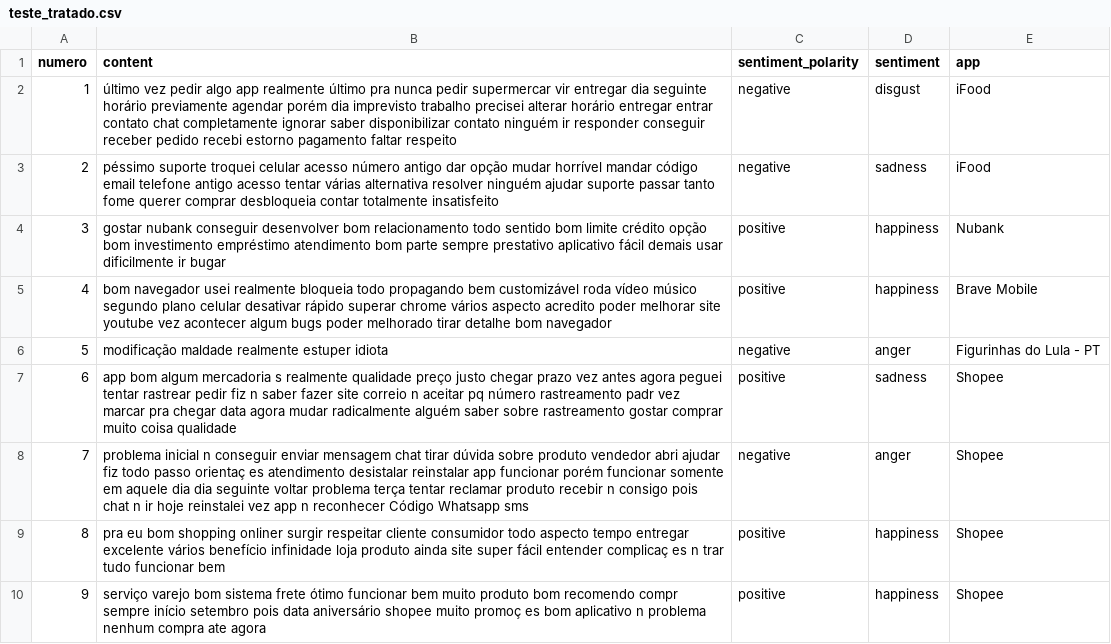
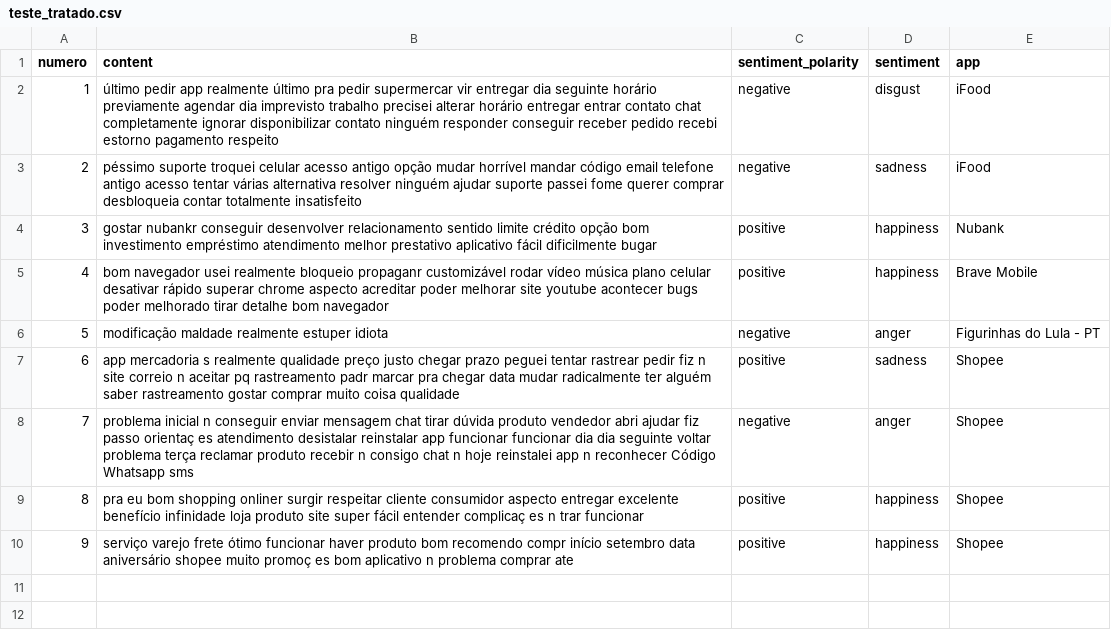
Before and after one commit to arthurbalejo/Classificacao_textos, a CSV file: teste_tratado.csv, drawn as a sheet; the diff names each change by its address in the sheet, - before the commit and + after, or states it on an @@ line.

```diff
--- a/teste_tratado.csv
+++ b/teste_tratado.csv
-B2 (content): último vez pedir algo app realmente último pra nunca pedir supermercar vir entregar dia seguinte horário previamente agendar porém dia imprevisto trabalho precisei alterar horário entregar entrar contato chat completamente ignorar saber disponibilizar contato ninguém ir responder conseguir receber pedido recebi estorno pagamento faltar respeito
+B2 (content): último pedir app realmente último pra pedir supermercar vir entregar dia seguinte horário previamente agendar dia imprevisto trabalho precisei alterar horário entregar entrar contato chat completamente ignorar disponibilizar contato ninguém responder conseguir receber pedido recebi estorno pagamento respeito
-B3 (content): …celular acesso número antigo dar opção mudar horrível mandar código email telefone antigo acesso tentar várias alternativa resolver ninguém ajudar suporte passar tanto fome querer…
+B3 (content): …celular acesso antigo opção mudar horrível mandar código email telefone antigo acesso tentar várias alternativa resolver ninguém ajudar suporte passei fome querer…
-B4 (content): gostar nubank conseguir desenvolver bom relacionamento todo sentido bom limite crédito opção bom investimento empréstimo atendimento bom parte sempre prestativo aplicativo fácil demais usar dificilmente ir bugar
+B4 (content): gostar nubankr conseguir desenvolver relacionamento sentido limite crédito opção bom investimento empréstimo atendimento melhor prestativo aplicativo fácil dificilmente bugar
-B5 (content): …usei realmente bloqueia todo propagando bem customizável roda vídeo músico segundo plano celular desativar rápido superar chrome vários aspecto acredito poder melhorar site youtube vez acontecer algum bugs poder…
+B5 (content): …usei realmente bloqueio propaganr customizável rodar vídeo música plano celular desativar rápido superar chrome aspecto acreditar poder melhorar site youtube acontecer bugs poder…
-B7 (content): app bom algum mercadoria s realmente qualidade preço justo chegar prazo vez antes agora peguei tentar rastrear pedir fiz n saber fazer site correio n aceitar pq número rastreamento padr vez marcar pra chegar data agora mudar radicalmente alguém saber sobre rastreamento gostar…
+B7 (content): app mercadoria s realmente qualidade preço justo chegar prazo peguei tentar rastrear pedir fiz n site correio n aceitar pq rastreamento padr marcar pra chegar data mudar radicalmente ter alguém saber rastreamento gostar…
-B8 (content): …tirar dúvida sobre produto vendedor abri ajudar fiz todo passo orientaç es atendimento desistalar reinstalar app funcionar porém funcionar somente em aquele dia dia seguinte voltar problema terça tentar reclamar produto recebir n consigo pois chat n ir hoje reinstalei vez app n…
+B8 (content): …tirar dúvida produto vendedor abri ajudar fiz passo orientaç es atendimento desistalar reinstalar app funcionar funcionar dia dia seguinte voltar problema terça reclamar produto recebir n consigo chat n hoje reinstalei app n…
-B9 (content): …cliente consumidor todo aspecto tempo entregar excelente vários benefício infinidade loja produto ainda site super fácil entender complicaç es n trar tudo funcionar bem
+B9 (content): …cliente consumidor aspecto entregar excelente benefício infinidade loja produto site super fácil entender complicaç es n trar funcionar
-B10 (content): serviço varejo bom sistema frete ótimo funcionar bem muito produto bom recomendo compr sempre início setembro pois data aniversário shopee muito promoç es bom aplicativo n problema nenhum compra ate agora
+B10 (content): serviço varejo frete ótimo funcionar haver produto bom recomendo compr início setembro data aniversário shopee muito promoç es bom aplicativo n problema comprar ate
```
Also changed, not shown: 11 other files.
